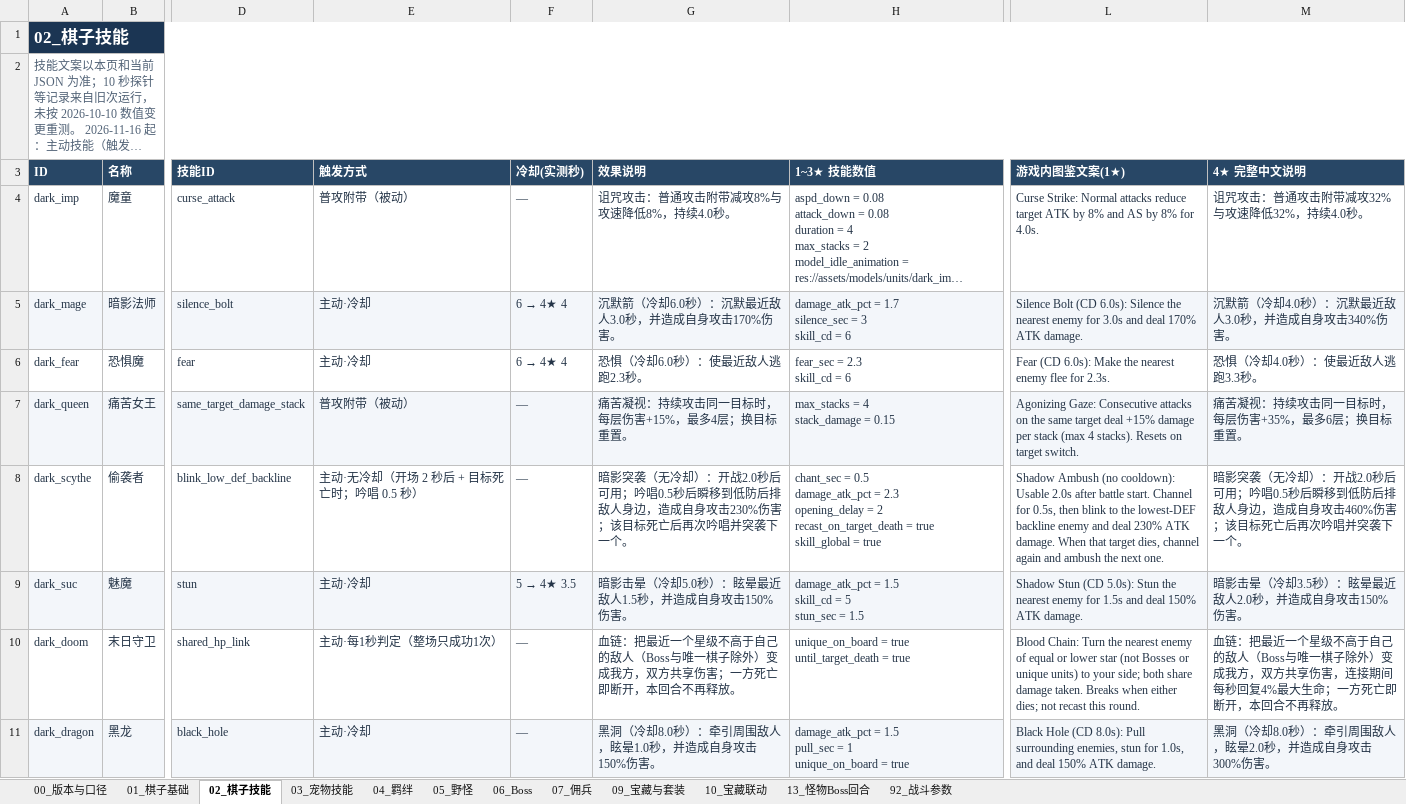
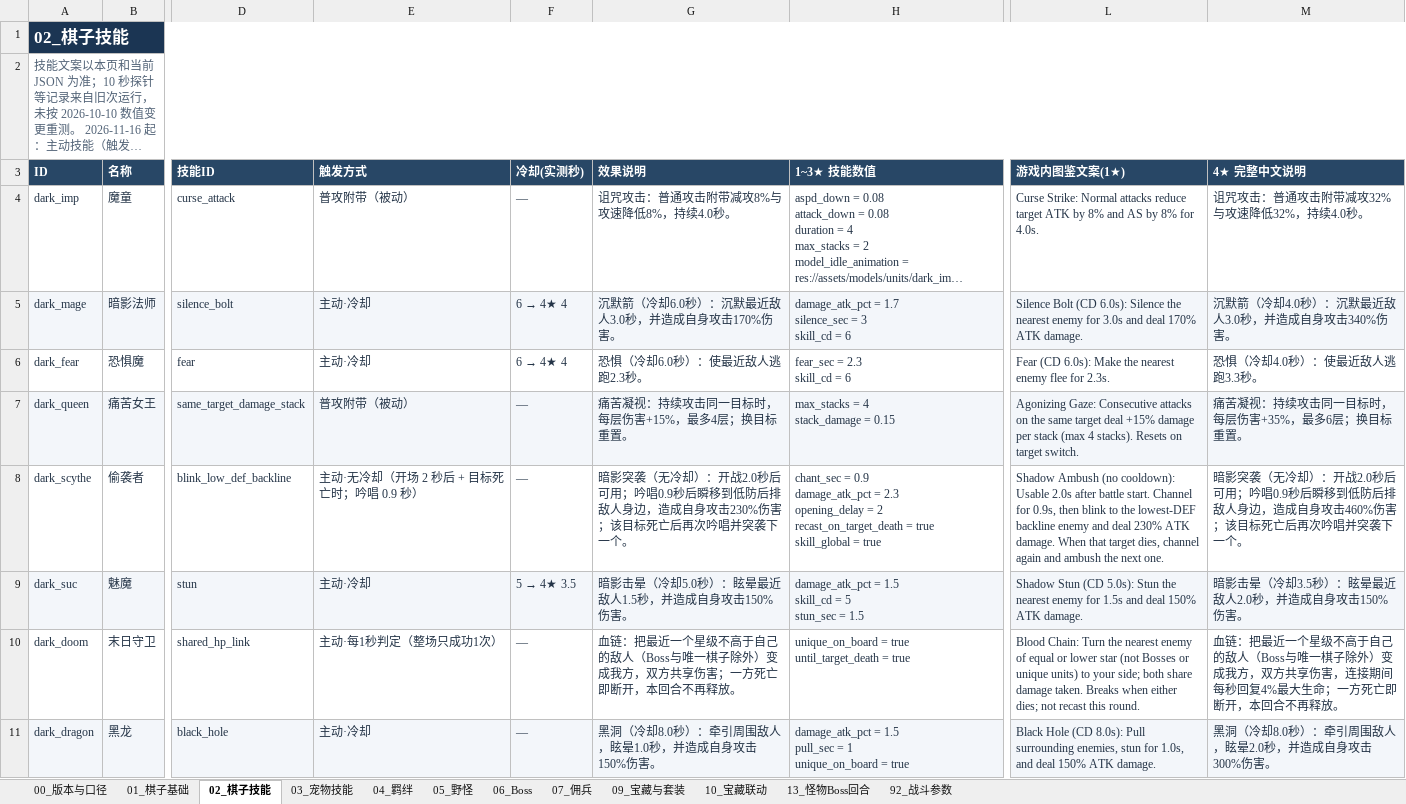
Before and after one commit to stechjie/GLory-v1.0, an Excel workbook: docs/balance/final status.xlsx, sheet 02_棋子技能, drawn as a sheet; only a part is shown, gaps mark what is left out; long unchanged cells end in …; values as stored, in another font and other column widths than the file's, no borders; ↵ is a line break in a cell; the diff names each change by its address in the sheet, - before the commit and + after, or states it on an @@ line.

```diff
--- a/docs/balance/final status.xlsx (sheet 02_棋子技能)
+++ b/docs/balance/final status.xlsx (sheet 02_棋子技能)
-E8 (触发方式): 主动·无冷却（开场 2 秒后 + 目标死亡时；吟唱 0.5 秒）
+E8 (触发方式): 主动·无冷却（开场 2 秒后 + 目标死亡时；吟唱 0.9 秒）
-G8 (效果说明): …用；吟唱0.5秒后瞬移…
+G8 (效果说明): …用；吟唱0.9秒后瞬移…
-H8 (1~3★ 技能数值): chant_sec = 0.5 ↵ damage_atk_pct =…
+H8 (1~3★ 技能数值): chant_sec = 0.9 ↵ damage_atk_pct =…
-L8 (游戏内图鉴文案(1★)): …Channel for 0.5s, then blink…
+L8 (游戏内图鉴文案(1★)): …Channel for 0.9s, then blink…
-M8 (4★ 完整中文说明): …用；吟唱0.5秒后瞬移…
+M8 (4★ 完整中文说明): …用；吟唱0.9秒后瞬移…
```
Also changed, not shown: sheet 07_佣兵, sheet 00_版本与口径, 13 other files.
